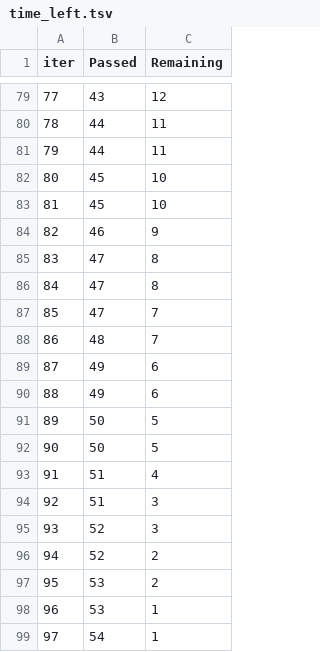
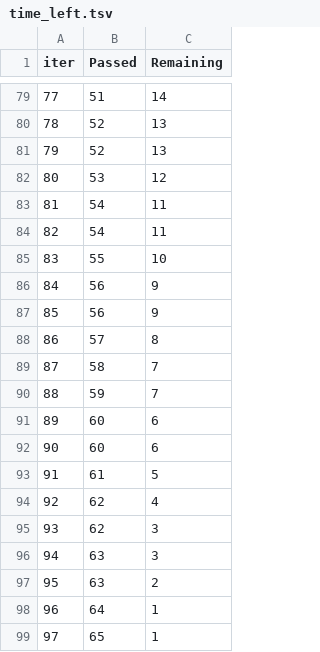
Before and after one commit to hcolquho/DS3000-Group-4, a TSV file: catboost_info/time_left.tsv, drawn as a sheet; only a part is shown, gaps mark what is left out; the diff covers the shown part only.

```diff
--- a/catboost_info/time_left.tsv
+++ b/catboost_info/time_left.tsv
@@ -79,21 +79,21 @@ iter	Passed	Remaining
-77	43	12
-78	44	11
-79	44	11
-80	45	10
-81	45	10
-82	46	9
-83	47	8
-84	47	8
-85	47	7
-86	48	7
-87	49	6
-88	49	6
-89	50	5
-90	50	5
-91	51	4
-92	51	3
-93	52	3
-94	52	2
-95	53	2
-96	53	1
-97	54	1
+77	51	14
+78	52	13
+79	52	13
+80	53	12
+81	54	11
+82	54	11
+83	55	10
+84	56	9
+85	56	9
+86	57	8
+87	58	7
+88	59	7
+89	60	6
+90	60	6
+91	61	5
+92	62	4
+93	62	3
+94	63	3
+95	63	2
+96	64	1
+97	65	1
```
Also changed, not shown: 150 edited cells elsewhere in this file, 7 other files.
